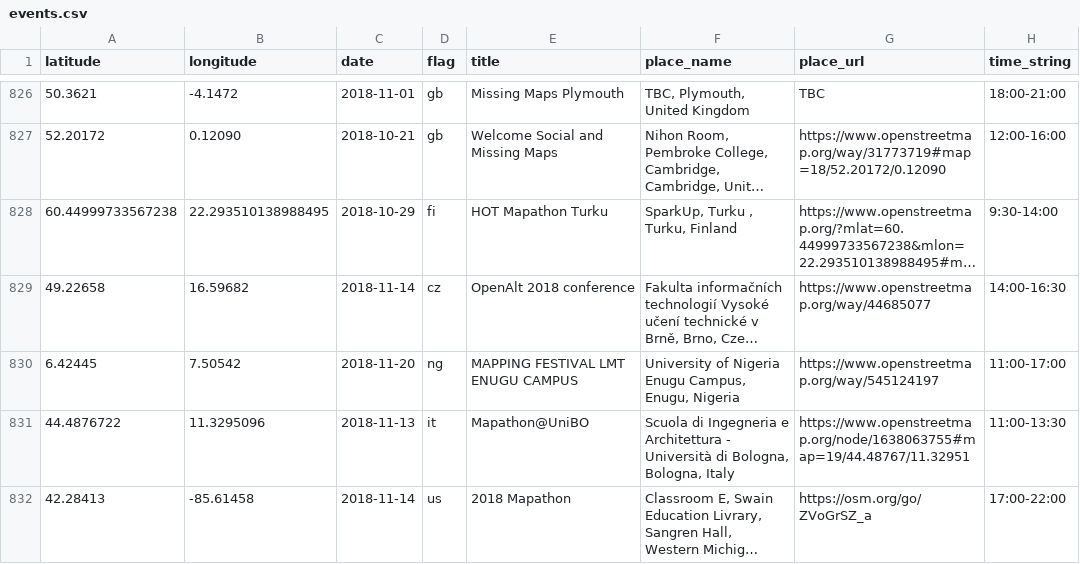
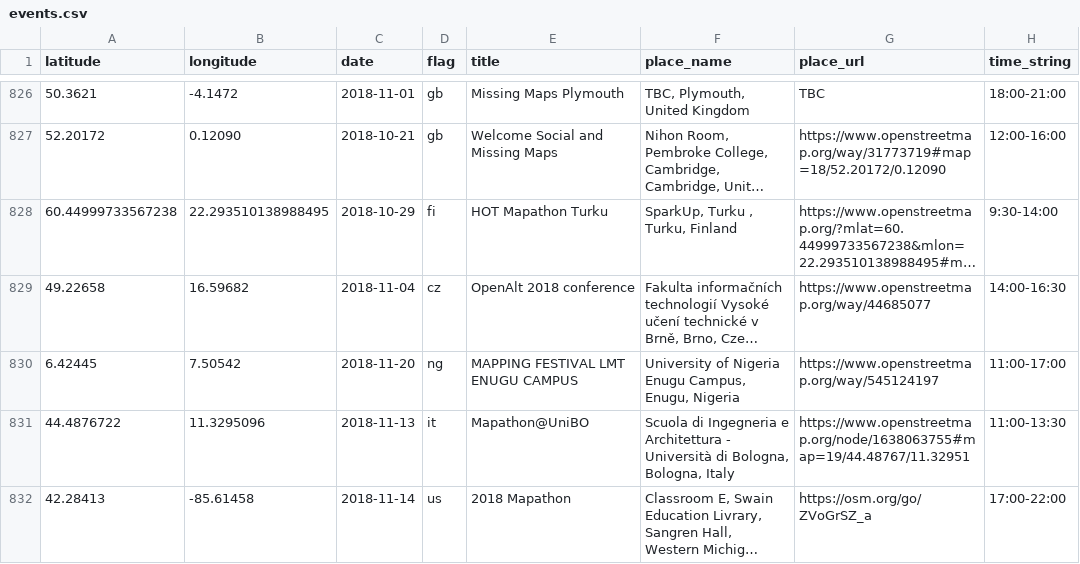
Before and after one commit to MissingMaps/events, a CSV file: events.csv, drawn as a sheet; only a part is shown, gaps mark what is left out; long unchanged cells end in …; the diff names each change by its address in the sheet, - before the commit and + after, or states it on an @@ line.

Commit message:
Fix date of OpenAlt2018 mapathon in Brno (#234)

```diff
--- a/events.csv
+++ b/events.csv
-C829 (date): 2018-11-14
+C829 (date): 2018-11-04
```
